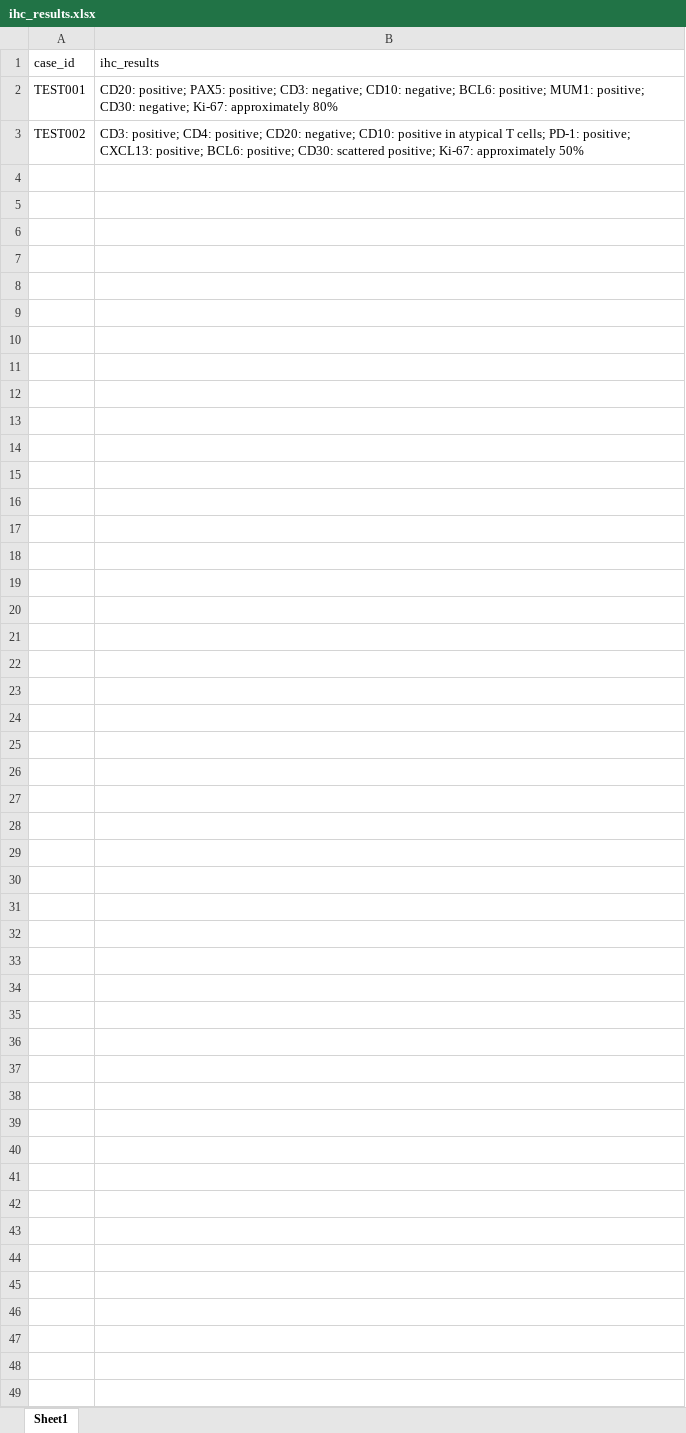
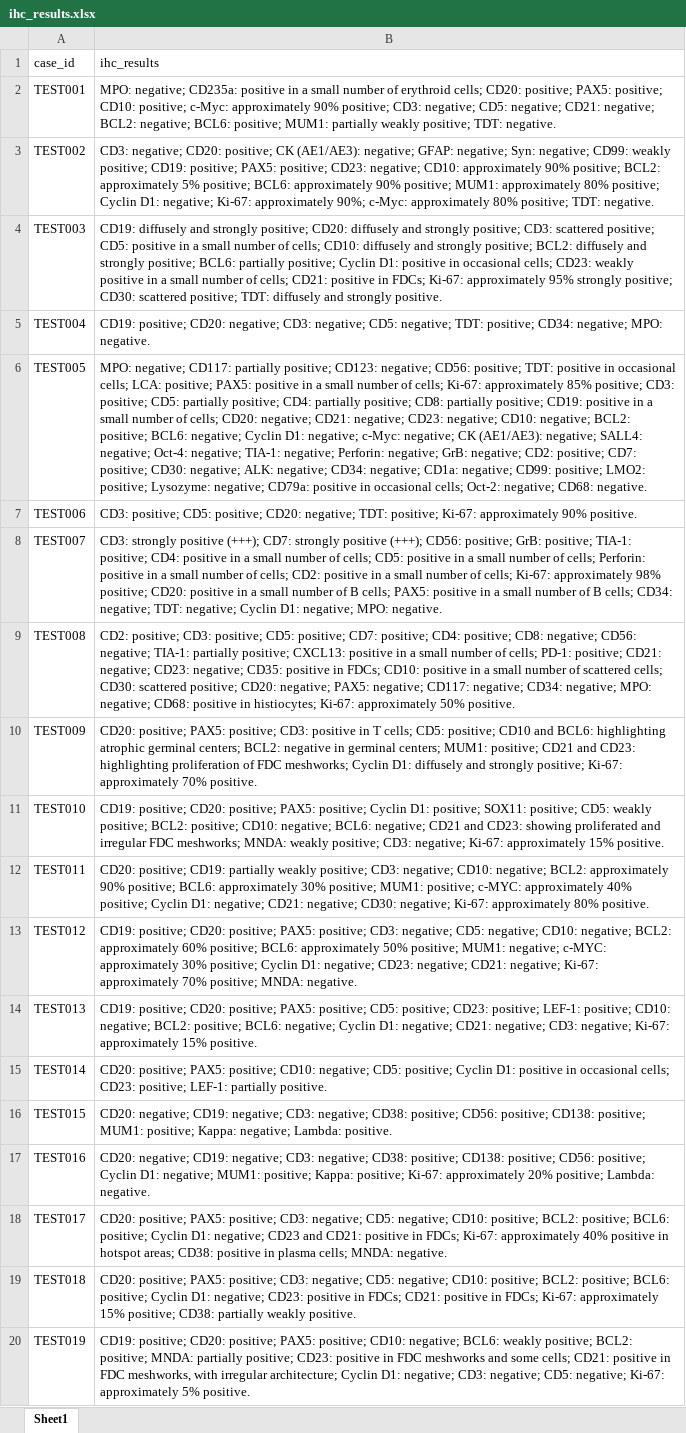
Before and after one commit to LexieK7/ORION, an Excel workbook: ihc_results.xlsx, sheet Sheet1, drawn as a sheet; only a part is shown; values as stored, in another font and other column widths than the file's, no borders; the diff covers the shown part only; the diff names each change by its address in the sheet, - before the commit and + after, or states it on an @@ line.

```diff
--- a/ihc_results.xlsx (sheet Sheet1)
+++ b/ihc_results.xlsx (sheet Sheet1)
-B2 (ihc_results): CD20: positive; PAX5: positive; CD3: negative; CD10: negative; BCL6: positive; MUM1: positive; CD30: negative; Ki-67: approximately 80%
+B2 (ihc_results): MPO: negative; CD235a: positive in a small number of erythroid cells; CD20: positive; PAX5: positive; CD10: positive; c-Myc: approximately 90% positive; CD3: negative; CD5: negative; CD21: negative; BCL2: negative; BCL6: positive; MUM1: partially weakly positive; TDT: negative.
-B3 (ihc_results): CD3: positive; CD4: positive; CD20: negative; CD10: positive in atypical T cells; PD-1: positive; CXCL13: positive; BCL6: positive; CD30: scattered positive; Ki-67: approximately 50%
+B3 (ihc_results): CD3: negative; CD20: positive; CK (AE1/AE3): negative; GFAP: negative; Syn: negative; CD99: weakly positive; CD19: positive; PAX5: positive; CD23: negative; CD10: approximately 90% positive; BCL2: approximately 5% positive; BCL6: approximately 90% positive; MUM1: approximately 80% positive; Cyclin D1: negative; Ki-67: approximately 90%; c-Myc: approximately 80% positive; TDT: negative.
+row 4: TEST003 | CD19: diffusely and strongly positive; CD20: diffusely and strongly positive; CD3: scattered positive; CD5: positive in a small number of cells; CD10: diffusely and strongly positive; BCL2: diffusely and strongly positive; BCL6: partially positive; Cyclin D1: positive in occasional cells; CD23: weakly positive in a small number of cells; CD21: positive in FDCs; Ki-67: approximately 95% strongly positive; CD30: scattered positive; TDT: diffusely and strongly positive.
+row 5: TEST004 | CD19: positive; CD20: negative; CD3: negative; CD5: negative; TDT: positive; CD34: negative; MPO: negative.
+row 6: TEST005 | MPO: negative; CD117: partially positive; CD123: negative; CD56: positive; TDT: positive in occasional cells; LCA: positive; PAX5: positive in a small number of cells; Ki-67: approximately 85% positive; CD3: positive; CD5: partially positive; CD4: partially positive; CD8: partially positive; CD19: positive in a small number of cells; CD20: negative; CD21: negative; CD23: negative; CD10: negative; BCL2: positive; BCL6: negative; Cyclin D1: negative; c-Myc: negative; CK (AE1/AE3): negative; SALL4: negative; Oct-4: negative; TIA-1: negative; Perforin: negative; GrB: negative; CD2: positive; CD7: positive; CD30: negative; ALK: negative; CD34: negative; CD1a: negative; CD99: positive; LMO2: positive; Lysozyme: negative; CD79a: positive in occasional cells; Oct-2: negative; CD68: negative.
+row 7: TEST006 | CD3: positive; CD5: positive; CD20: negative; TDT: positive; Ki-67: approximately 90% positive.
+row 8: TEST007 | CD3: strongly positive (+++); CD7: strongly positive (+++); CD56: positive; GrB: positive; TIA-1: positive; CD4: positive in a small number of cells; CD5: positive in a small number of cells; Perforin: positive in a small number of cells; CD2: positive in a small number of cells; Ki-67: approximately 98% positive; CD20: positive in a small number of B cells; PAX5: positive in a small number of B cells; CD34: negative; TDT: negative; Cyclin D1: negative; MPO: negative.
+row 9: TEST008 | CD2: positive; CD3: positive; CD5: positive; CD7: positive; CD4: positive; CD8: negative; CD56: negative; TIA-1: partially positive; CXCL13: positive in a small number of cells; PD-1: positive; CD21: negative; CD23: negative; CD35: positive in FDCs; CD10: positive in a small number of scattered cells; CD30: scattered positive; CD20: negative; PAX5: negative; CD117: negative; CD34: negative; MPO: negative; CD68: positive in histiocytes; Ki-67: approximately 50% positive.
+row 10: TEST009 | CD20: positive; PAX5: positive; CD3: positive in T cells; CD5: positive; CD10 and BCL6: highlighting atrophic germinal centers; BCL2: negative in germinal centers; MUM1: positive; CD21 and CD23: highlighting proliferation of FDC meshworks; Cyclin D1: diffusely and strongly positive; Ki-67: approximately 70% positive.
+row 11: TEST010 | CD19: positive; CD20: positive; PAX5: positive; Cyclin D1: positive; SOX11: positive; CD5: weakly positive; BCL2: positive; CD10: negative; BCL6: negative; CD21 and CD23: showing proliferated and irregular FDC meshworks; MNDA: weakly positive; CD3: negative; Ki-67: approximately 15% positive.
+row 12: TEST011 | CD20: positive; CD19: partially weakly positive; CD3: negative; CD10: negative; BCL2: approximately 90% positive; BCL6: approximately 30% positive; MUM1: positive; c-MYC: approximately 40% positive; Cyclin D1: negative; CD21: negative; CD30: negative; Ki-67: approximately 80% positive.
+row 13: TEST012 | CD19: positive; CD20: positive; PAX5: positive; CD3: negative; CD5: negative; CD10: negative; BCL2: approximately 60% positive; BCL6: approximately 50% positive; MUM1: negative; c-MYC: approximately 30% positive; Cyclin D1: negative; CD23: negative; CD21: negative; Ki-67: approximately 70% positive; MNDA: negative.
+row 14: TEST013 | CD19: positive; CD20: positive; PAX5: positive; CD5: positive; CD23: positive; LEF-1: positive; CD10: negative; BCL2: positive; BCL6: negative; Cyclin D1: negative; CD21: negative; CD3: negative; Ki-67: approximately 15% positive.
+row 15: TEST014 | CD20: positive; PAX5: positive; CD10: negative; CD5: positive; Cyclin D1: positive in occasional cells; CD23: positive; LEF-1: partially positive.
+row 16: TEST015 | CD20: negative; CD19: negative; CD3: negative; CD38: positive; CD56: positive; CD138: positive; MUM1: positive; Kappa: negative; Lambda: positive.
+row 17: TEST016 | CD20: negative; CD19: negative; CD3: negative; CD38: positive; CD138: positive; CD56: positive; Cyclin D1: negative; MUM1: positive; Kappa: positive; Ki-67: approximately 20% positive; Lambda: negative.
+row 18: TEST017 | CD20: positive; PAX5: positive; CD3: negative; CD5: negative; CD10: positive; BCL2: positive; BCL6: positive; Cyclin D1: negative; CD23 and CD21: positive in FDCs; Ki-67: approximately 40% positive in hotspot areas; CD38: positive in plasma cells; MNDA: negative.
+row 19: TEST018 | CD20: positive; PAX5: positive; CD3: negative; CD5: negative; CD10: positive; BCL2: positive; BCL6: positive; Cyclin D1: negative; CD23: positive in FDCs; CD21: positive in FDCs; Ki-67: approximately 15% positive; CD38: partially weakly positive.
+row 20: TEST019 | CD19: positive; CD20: positive; PAX5: positive; CD10: negative; BCL6: weakly positive; BCL2: positive; MNDA: partially positive; CD23: positive in FDC meshworks and some cells; CD21: positive in FDC meshworks, with irregular architecture; Cyclin D1: negative; CD3: negative; CD5: negative; Ki-67: approximately 5% positive.
```
Also changed, not shown: 21 added rows elsewhere in this sheet, clinical_cases.xlsx, he_predictions.xlsx, 1 other file.
